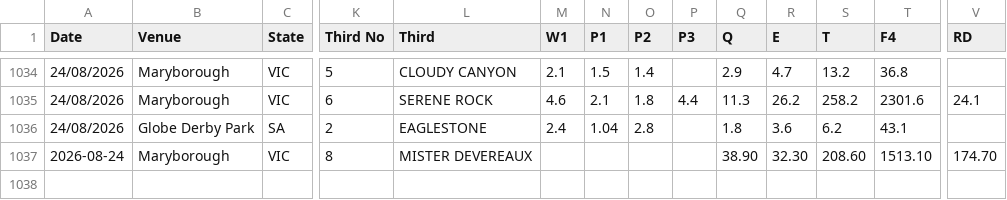
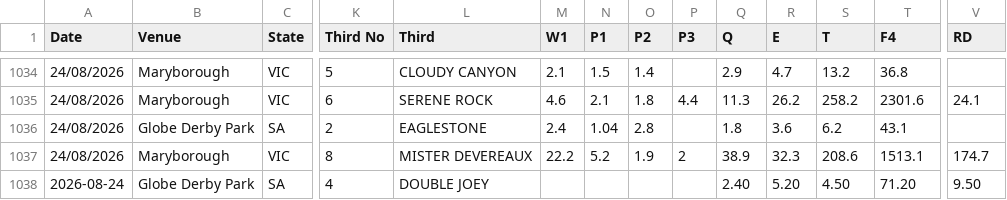
Before and after one commit to harnessapp/Trotify, a CSV file: tab_dividends.csv, drawn as a sheet; only a part is shown, gaps mark what is left out; rows hold the shown columns only; the diff names each change by its address in the sheet, - before the commit and + after, or states it on an @@ line.

```diff
--- a/tab_dividends.csv
+++ b/tab_dividends.csv
-A1037 (Date): 2026-08-24
+A1037 (Date): 24/08/2026
-M1037 (W1): (empty)
+M1037 (W1): 22.2
-N1037 (P1): (empty)
+N1037 (P1): 5.2
-O1037 (P2): (empty)
+O1037 (P2): 1.9
-P1037 (P3): (empty)
+P1037 (P3): 2
-Q1037 (Q): 38.90
+Q1037 (Q): 38.9
-R1037 (E): 32.30
+R1037 (E): 32.3
-S1037 (T): 208.60
+S1037 (T): 208.6
-T1037 (F4): 1513.10
+T1037 (F4): 1513.1
-V1037 (RD): 174.70
+V1037 (RD): 174.7
+row 1038: 2026-08-24 | Globe Derby Park | SA | 4 | DOUBLE JOEY |  |  |  |  | 2.40 | 5.20 | 4.50 | 71.20 | 9.50
```
Also changed, not shown: live_results_today.csv.
